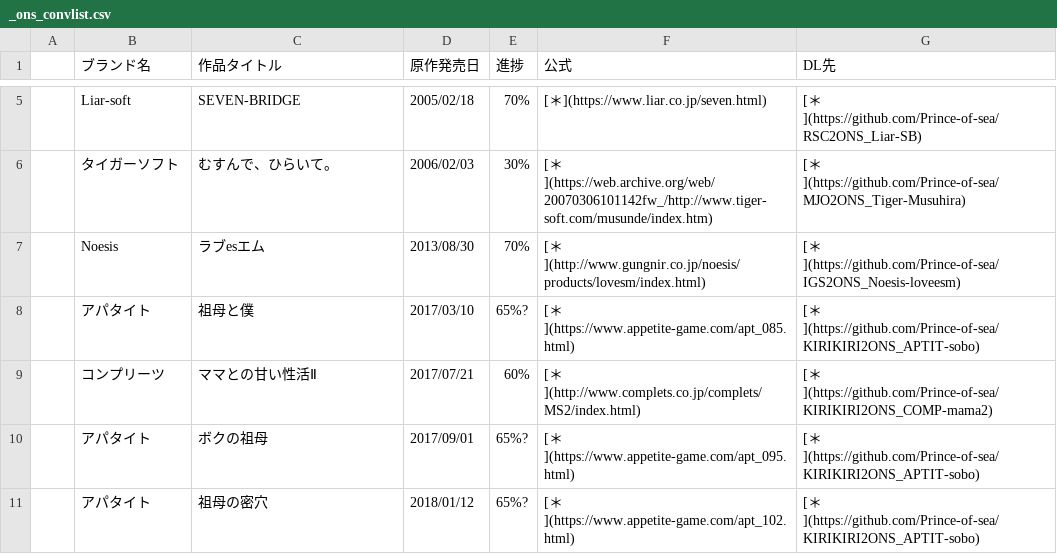
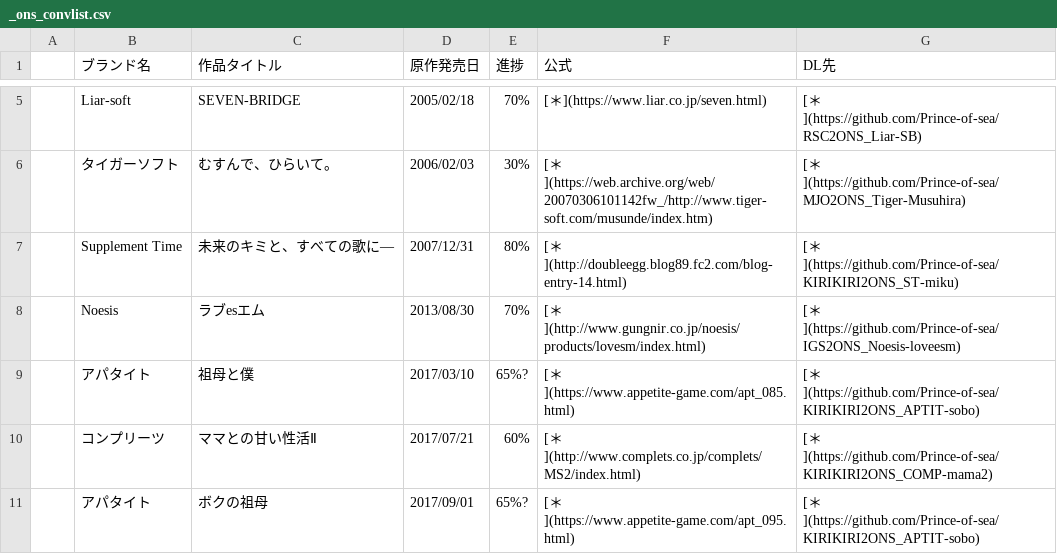
Before and after one commit to Prince-of-sea/Prince-of-sea, a CSV file: _ons_convlist.csv, drawn as a sheet; only a part is shown, gaps mark what is left out; the shorter side is filled out with more unchanged rows.

```diff
--- a/_ons_convlist.csv
+++ b/_ons_convlist.csv
@@ -6,2 +6,3 @@
 ,タイガーソフト,むすんで、ひらいて。,2006/02/03,30%,[＊](https://web.archive.org/web/20070306101142fw_/http://www.tiger-soft.com/musunde/index.htm),[＊](https://github.com/Prince-of-sea/MJO2ONS_Tiger-Musuhira),
+,Supplement Time,未来のキミと、すべての歌に―,2007/12/31,80%,[＊](http://doubleegg.blog89.fc2.com/blog-entry-14.html),[＊](https://github.com/Prince-of-sea/KIRIKIRI2ONS_ST-miku),
 ,Noesis,ラブesエム,2013/08/30,70%,[＊](http://www.gungnir.co.jp/noesis/products/lovesm/index.html),[＊](https://github.com/Prince-of-sea/IGS2ONS_Noesis-loveesm),
```
Also changed, not shown: 1 other file.
